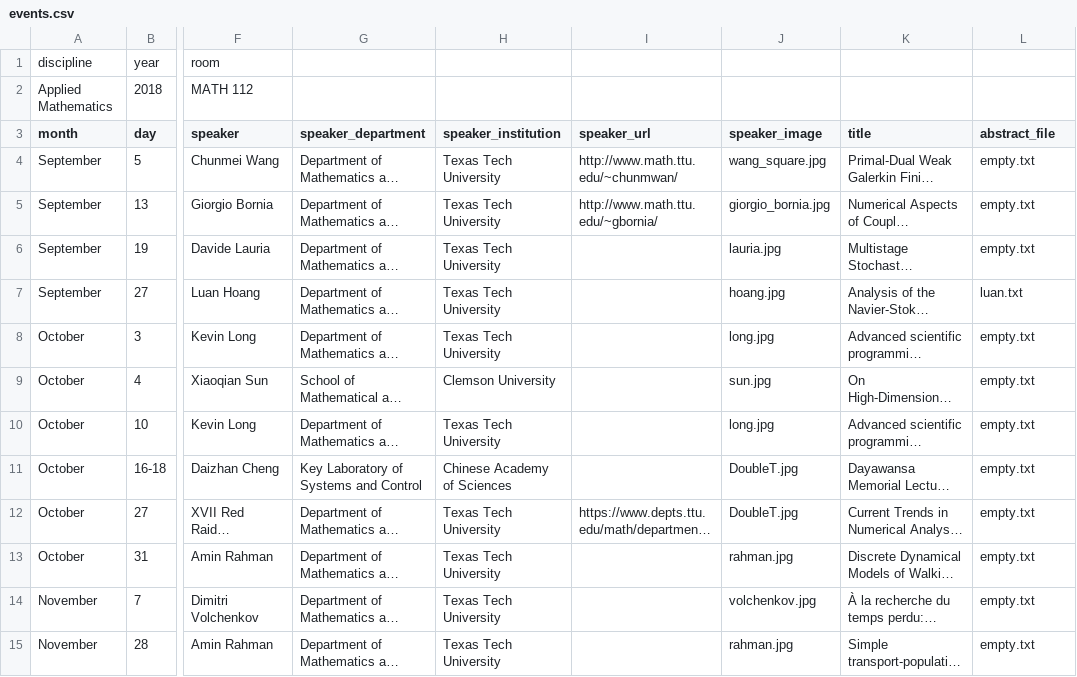
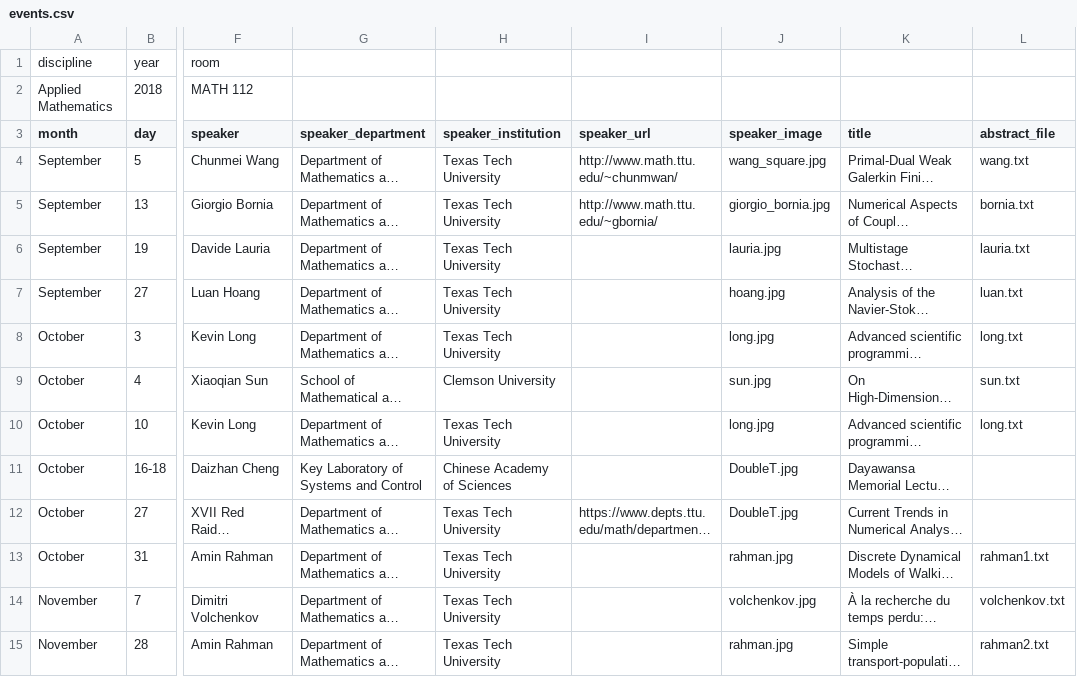
Before and after one commit to giorgiobornia/events, a CSV file: 2018/fall/events.csv, drawn as a sheet; only a part is shown, gaps mark what is left out; long unchanged cells end in …; the diff names each change by its address in the sheet, - before the commit and + after, or states it on an @@ line.

Commit message:
Fall 2018 is updated

```diff
--- a/2018/fall/events.csv
+++ b/2018/fall/events.csv
-L4 (abstract_file): empty.txt
+L4 (abstract_file): wang.txt
-L5 (abstract_file): empty.txt
+L5 (abstract_file): bornia.txt
-L6 (abstract_file): empty.txt
+L6 (abstract_file): lauria.txt
-L8 (abstract_file): empty.txt
+L8 (abstract_file): long.txt
-L9 (abstract_file): empty.txt
+L9 (abstract_file): sun.txt
-L10 (abstract_file): empty.txt
+L10 (abstract_file): long.txt
-L11:L12 (abstract_file): empty.txt
+L11:L12 (abstract_file): (empty)
-L13 (abstract_file): empty.txt
+L13 (abstract_file): rahman1.txt
-L14 (abstract_file): empty.txt
+L14 (abstract_file): volchenkov.txt
-L15 (abstract_file): empty.txt
+L15 (abstract_file): rahman2.txt
```
Also changed, not shown: 11 other files.
